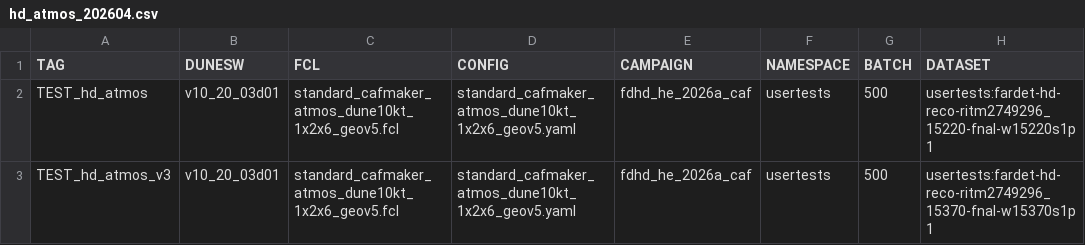
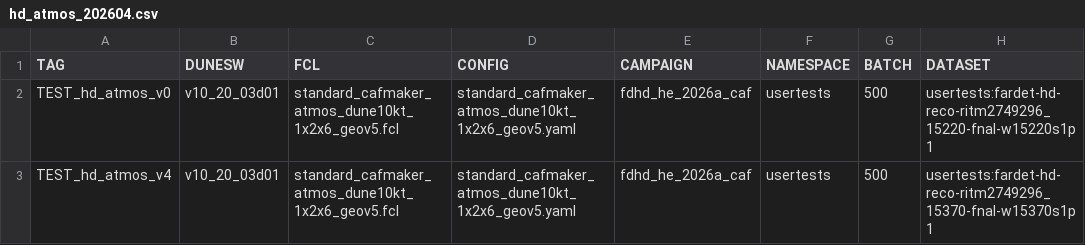
Before and after one commit to DUNE/merge-utils, a CSV file: campaigns/hd_atmos_202604/hd_atmos_202604.csv, drawn as a sheet.

Commit message:
fix issues with batches

```diff
--- a/campaigns/hd_atmos_202604/hd_atmos_202604.csv
+++ b/campaigns/hd_atmos_202604/hd_atmos_202604.csv
@@ -1,3 +1,3 @@
 TAG,DUNESW,FCL,CONFIG,CAMPAIGN,NAMESPACE,BATCH,DATASET
-TEST_hd_atmos,v10_20_03d01,standard_cafmaker_atmos_dune10kt_1x2x6_geov5.fcl,standard_cafmaker_atmos_dune10kt_1x2x6_geov5.yaml,fdhd_he_2026a_caf,usertests,500,usertests:fardet-hd-reco-ritm2749296_15220-fnal-w15220s1p1
-TEST_hd_atmos_v3,v10_20_03d01,standard_cafmaker_atmos_dune10kt_1x2x6_geov5.fcl,standard_cafmaker_atmos_dune10kt_1x2x6_geov5.yaml,fdhd_he_2026a_caf,usertests,500,usertests:fardet-hd-reco-ritm2749296_15370-fnal-w15370s1p1
+TEST_hd_atmos_v0,v10_20_03d01,standard_cafmaker_atmos_dune10kt_1x2x6_geov5.fcl,standard_cafmaker_atmos_dune10kt_1x2x6_geov5.yaml,fdhd_he_2026a_caf,usertests,500,usertests:fardet-hd-reco-ritm2749296_15220-fnal-w15220s1p1
+TEST_hd_atmos_v4,v10_20_03d01,standard_cafmaker_atmos_dune10kt_1x2x6_geov5.fcl,standard_cafmaker_atmos_dune10kt_1x2x6_geov5.yaml,fdhd_he_2026a_caf,usertests,500,usertests:fardet-hd-reco-ritm2749296_15370-fnal-w15370s1p1
```
Also changed, not shown: campaigns/hd_atmos_202604/hd_atmos_202604_checklist.csv, campaigns/hd_atmos_202604/hd_atmos_202604_jobs.csv, 2 other files.
